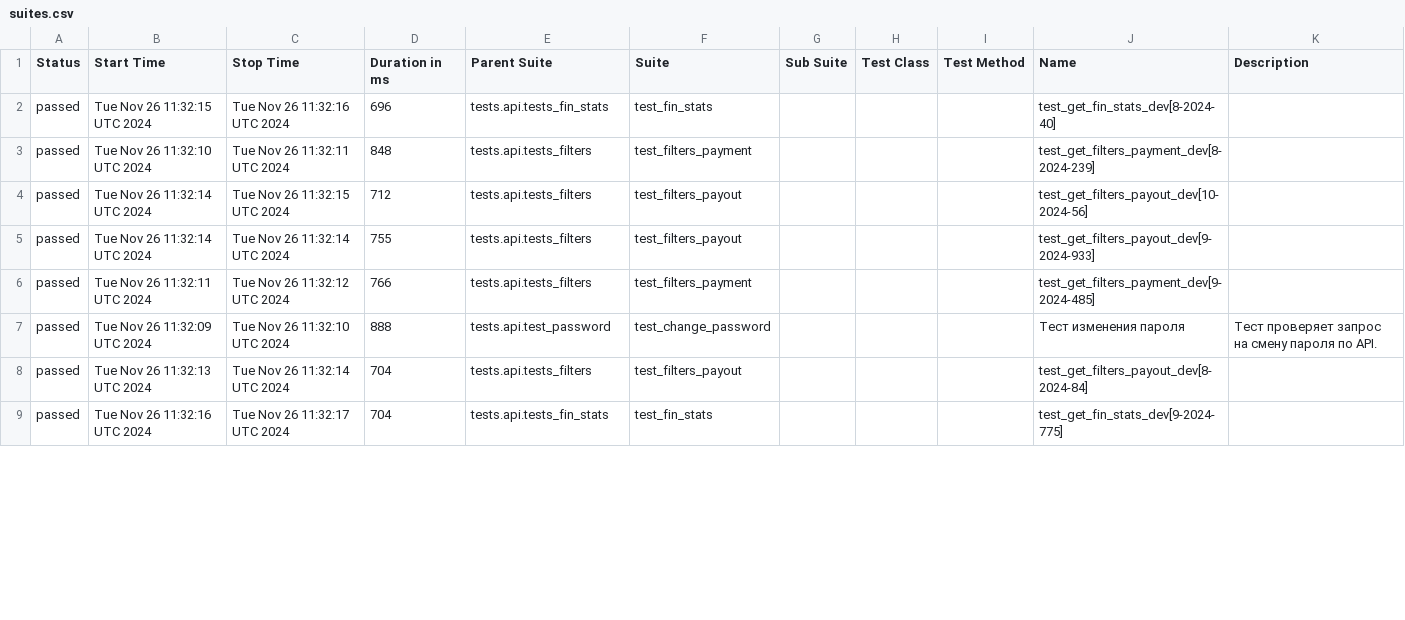
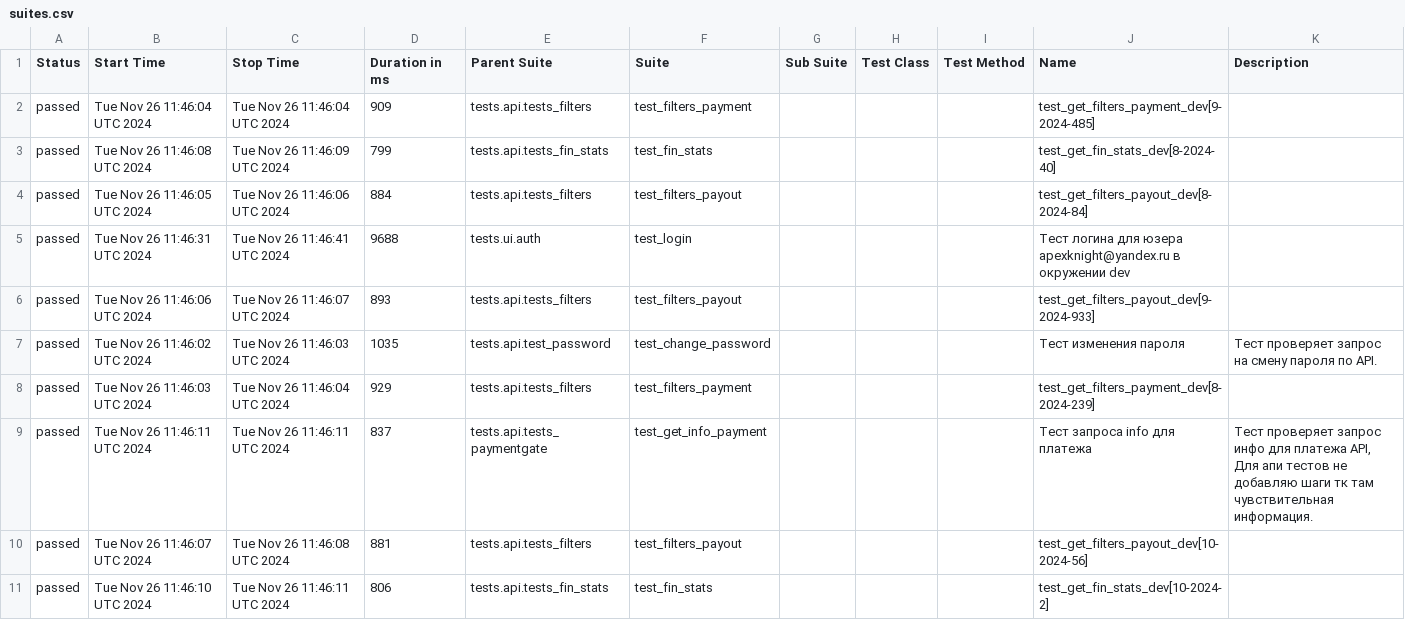
Before and after one commit to VadimZhuckow/allure_report, a CSV file: data/suites.csv, drawn as a sheet; only a part is shown; the diff covers the shown part only.

```diff
--- a/data/suites.csv
+++ b/data/suites.csv
@@ -1,9 +1,11 @@
 "Status","Start Time","Stop Time","Duration in ms","Parent Suite","Suite","Sub Suite","Test Class","Test Method","Name","Description"
-"passed","Tue Nov 26 11:32:15 UTC 2024","Tue Nov 26 11:32:16 UTC 2024","696","tests.api.tests_fin_stats","test_fin_stats","","","","test_get_fin_stats_dev[8-2024-40]",""
-"passed","Tue Nov 26 11:32:10 UTC 2024","Tue Nov 26 11:32:11 UTC 2024","848","tests.api.tests_filters","test_filters_payment","","","","test_get_filters_payment_dev[8-2024-239]",""
-"passed","Tue Nov 26 11:32:14 UTC 2024","Tue Nov 26 11:32:15 UTC 2024","712","tests.api.tests_filters","test_filters_payout","","","","test_get_filters_payout_dev[10-2024-56]",""
-"passed","Tue Nov 26 11:32:14 UTC 2024","Tue Nov 26 11:32:14 UTC 2024","755","tests.api.tests_filters","test_filters_payout","","","","test_get_filters_payout_dev[9-2024-933]",""
-"passed","Tue Nov 26 11:32:11 UTC 2024","Tue Nov 26 11:32:12 UTC 2024","766","tests.api.tests_filters","test_filters_payment","","","","test_get_filters_payment_dev[9-2024-485]",""
-"passed","Tue Nov 26 11:32:09 UTC 2024","Tue Nov 26 11:32:10 UTC 2024","888","tests.api.test_password","test_change_password","","","","Тест изменения пароля","Тест проверяет запрос на смену пароля по API."
-"passed","Tue Nov 26 11:32:13 UTC 2024","Tue Nov 26 11:32:14 UTC 2024","704","tests.api.tests_filters","test_filters_payout","","","","test_get_filters_payout_dev[8-2024-84]",""
-"passed","Tue Nov 26 11:32:16 UTC 2024","Tue Nov 26 11:32:17 UTC 2024","704","tests.api.tests_fin_stats","test_fin_stats","","","","test_get_fin_stats_dev[9-2024-775]",""
+"passed","Tue Nov 26 11:46:04 UTC 2024","Tue Nov 26 11:46:04 UTC 2024","909","tests.api.tests_filters","test_filters_payment","","","","test_get_filters_payment_dev[9-2024-485]",""
+"passed","Tue Nov 26 11:46:08 UTC 2024","Tue Nov 26 11:46:09 UTC 2024","799","tests.api.tests_fin_stats","test_fin_stats","","","","test_get_fin_stats_dev[8-2024-40]",""
+"passed","Tue Nov 26 11:46:05 UTC 2024","Tue Nov 26 11:46:06 UTC 2024","884","tests.api.tests_filters","test_filters_payout","","","","test_get_filters_payout_dev[8-2024-84]",""
+"passed","Tue Nov 26 11:46:31 UTC 2024","Tue Nov 26 11:46:41 UTC 2024","9688","tests.ui.auth","test_login","","","","Тест логина для юзера apexknight@yandex.ru в окружении dev",""
+"passed","Tue Nov 26 11:46:06 UTC 2024","Tue Nov 26 11:46:07 UTC 2024","893","tests.api.tests_filters","test_filters_payout","","","","test_get_filters_payout_dev[9-2024-933]",""
+"passed","Tue Nov 26 11:46:02 UTC 2024","Tue Nov 26 11:46:03 UTC 2024","1035","tests.api.test_password","test_change_password","","","","Тест изменения пароля","Тест проверяет запрос на смену пароля по API."
+"passed","Tue Nov 26 11:46:03 UTC 2024","Tue Nov 26 11:46:04 UTC 2024","929","tests.api.tests_filters","test_filters_payment","","","","test_get_filters_payment_dev[8-2024-239]",""
+"passed","Tue Nov 26 11:46:11 UTC 2024","Tue Nov 26 11:46:11 UTC 2024","837","tests.api.tests_paymentgate","test_get_info_payment","","","","Тест запроса info для платежа","Тест проверяет запрос инфо для платежа API, Для апи тестов не добавляю шаги тк там чувствительная информация."
+"passed","Tue Nov 26 11:46:07 UTC 2024","Tue Nov 26 11:46:08 UTC 2024","881","tests.api.tests_filters","test_filters_payout","","","","test_get_filters_payout_dev[10-2024-56]",""
+"passed","Tue Nov 26 11:46:10 UTC 2024","Tue Nov 26 11:46:11 UTC 2024","806","tests.api.tests_fin_stats","test_fin_stats","","","","test_get_fin_stats_dev[10-2024-2]",""
```
Also changed, not shown: 1 added row, 3 removed rows and 15 edited cells elsewhere in this file, data/behaviors.csv, 34 other files.
